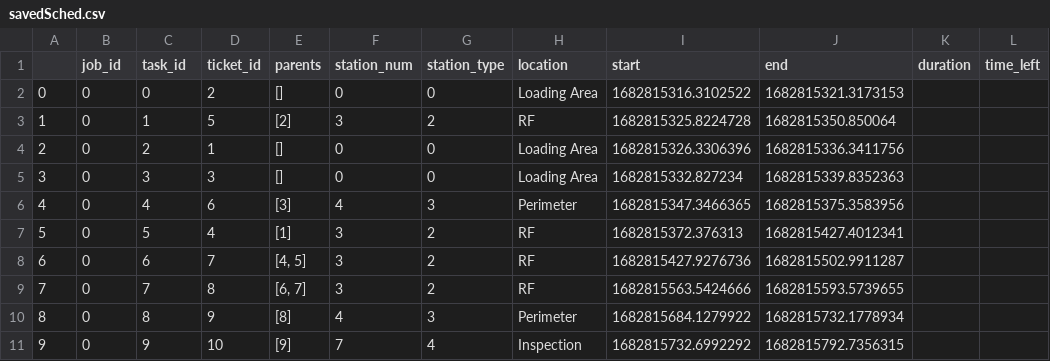
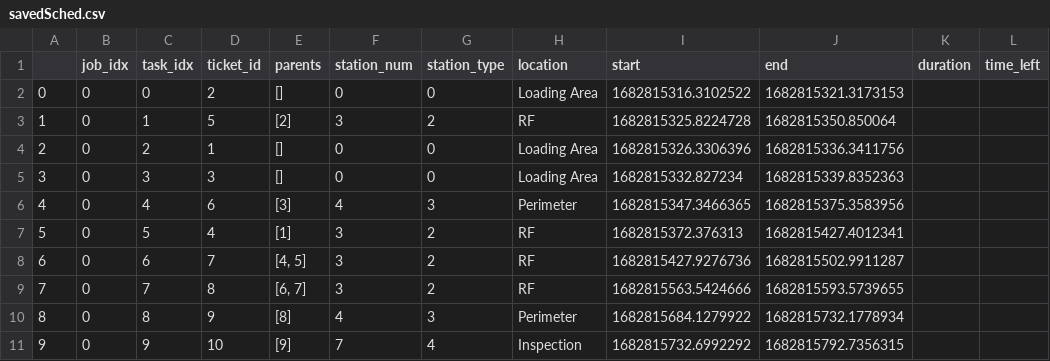
Before and after one commit to Chukwuemeka-Ike/multiRobotPlanner, a CSV file: Operations/catkin_ws/src/schedule_monitor/scripts/savedSched.csv, drawn as a sheet.

```diff
--- a/Operations/catkin_ws/src/schedule_monitor/scripts/savedSched.csv
+++ b/Operations/catkin_ws/src/schedule_monitor/scripts/savedSched.csv
@@ -1,2 +1,2 @@
-,job_id,task_id,ticket_id,parents,station_num,station_type,location,start,end,duration,time_left
+,job_idx,task_idx,ticket_id,parents,station_num,station_type,location,start,end,duration,time_left
 0,0,0,2,[],0,0,Loading Area,1682815316.3102522,1682815321.3173153,,
```
Also changed, not shown: 12 other files.
